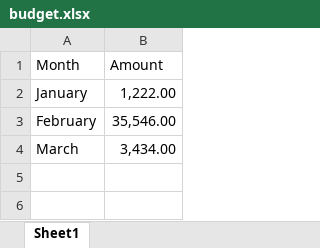
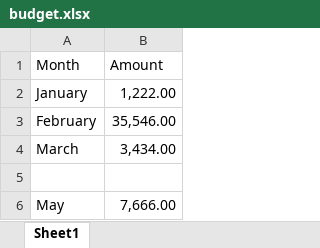
Before and after one commit to joe333joe/myofficegit, an Excel workbook: budget.xlsx, sheet Sheet1, drawn as a sheet; values as stored, in another font and other column widths than the file's, no borders; the diff names each change by its address in the sheet, - before the commit and + after, or states it on an @@ line.

Commit message:
adding may budget to excel file
changes to comment

```diff
--- a/budget.xlsx (sheet Sheet1)
+++ b/budget.xlsx (sheet Sheet1)
+row 5: (empty)
+row 6: May | 7,666.00
```
